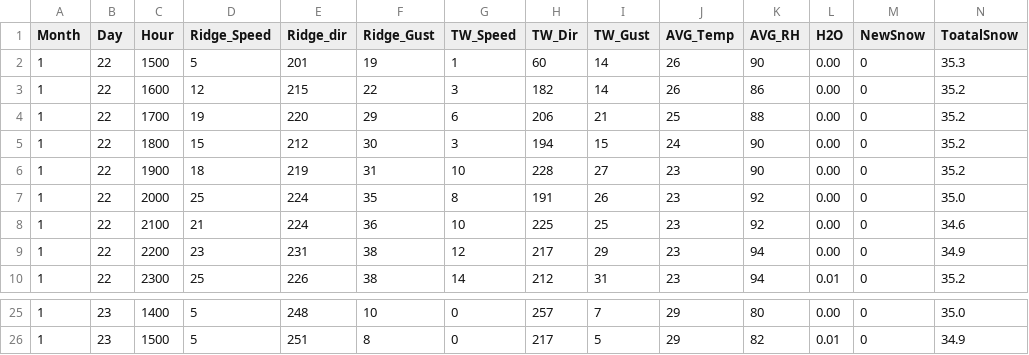
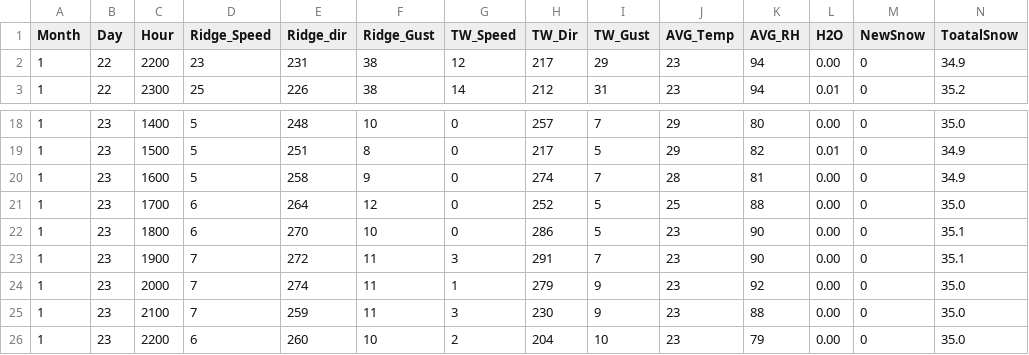
Before and after one commit to MAXIMUSNYE/YCS-Weather, a CSV file: Weather_Data.csv, drawn as a sheet; only a part is shown, gaps mark what is left out; removed rows and columns are numbered as before the commit, all else as after; the diff names each change by its address in the sheet, - before the commit and + after, or states it on an @@ line.

```diff
--- a/Weather_Data.csv
+++ b/Weather_Data.csv
-row 2: 1 | 22 | 1500 | 5 | 201 | 19 | 1 | 60 | 14 | 26 | 90 | 0.00 | 0 | 35.3
-row 3: 1 | 22 | 1600 | 12 | 215 | 22 | 3 | 182 | 14 | 26 | 86 | 0.00 | 0 | 35.2
-row 4: 1 | 22 | 1700 | 19 | 220 | 29 | 6 | 206 | 21 | 25 | 88 | 0.00 | 0 | 35.2
-row 5: 1 | 22 | 1800 | 15 | 212 | 30 | 3 | 194 | 15 | 24 | 90 | 0.00 | 0 | 35.2
-row 6: 1 | 22 | 1900 | 18 | 219 | 31 | 10 | 228 | 27 | 23 | 90 | 0.00 | 0 | 35.2
-row 7: 1 | 22 | 2000 | 25 | 224 | 35 | 8 | 191 | 26 | 23 | 92 | 0.00 | 0 | 35.0
-row 8: 1 | 22 | 2100 | 21 | 224 | 36 | 10 | 225 | 25 | 23 | 92 | 0.00 | 0 | 34.6
+row 20: 1 | 23 | 1600 | 5 | 258 | 9 | 0 | 274 | 7 | 28 | 81 | 0.00 | 0 | 34.9
+row 21: 1 | 23 | 1700 | 6 | 264 | 12 | 0 | 252 | 5 | 25 | 88 | 0.00 | 0 | 35.0
+row 22: 1 | 23 | 1800 | 6 | 270 | 10 | 0 | 286 | 5 | 23 | 90 | 0.00 | 0 | 35.1
+row 23: 1 | 23 | 1900 | 7 | 272 | 11 | 3 | 291 | 7 | 23 | 90 | 0.00 | 0 | 35.1
+row 24: 1 | 23 | 2000 | 7 | 274 | 11 | 1 | 279 | 9 | 23 | 92 | 0.00 | 0 | 35.0
+row 25: 1 | 23 | 2100 | 7 | 259 | 11 | 3 | 230 | 9 | 23 | 88 | 0.00 | 0 | 35.0
+row 26: 1 | 23 | 2200 | 6 | 260 | 10 | 2 | 204 | 10 | 23 | 79 | 0.00 | 0 | 35.0
```
Also changed, not shown: Fancy_CSV.csv, 5 other files.
